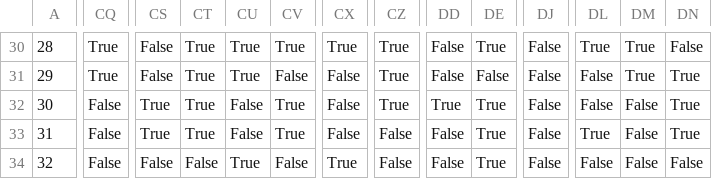
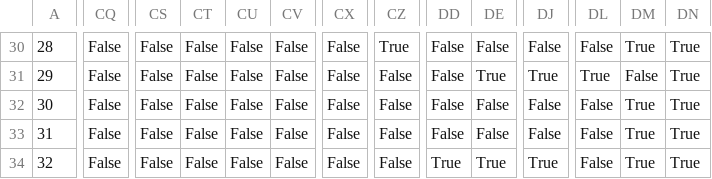
Before and after one commit to aravni2/cs437, a CSV file: test.csv, drawn as a sheet; only a part is shown, gaps mark what is left out; the diff covers the shown part only; the diff names each change by its address in the sheet, - before the commit and + after, or states it on an @@ line.

```diff
--- a/test.csv
+++ b/test.csv
-CQ30:CQ31: True
+CQ30:CQ31: False
-CT30:CT33: True
+CT30:CT33: False
-CU30:CU31: True
+CU30:CU31: False
-CV30: True
+CV30: False
-CX30: True
+CX30: False
-DE30: True
+DE30: False
-DL30: True
+DL30: False
-DN30: False
+DN30: True
-CZ31:CZ32: True
+CZ31:CZ32: False
-DE31: False
+DE31: True
-DJ31: False
+DJ31: True
-DL31: False
+DL31: True
-DM31: True
+DM31: False
-CS32:CS33: True
+CS32:CS33: False
-CV32:CV33: True
+CV32:CV33: False
-DD32: True
+DD32: False
-DE32:DE33: True
+DE32:DE33: False
-DM32:DM34: False
+DM32:DM34: True
-DL33: True
+DL33: False
-CU34: True
+CU34: False
-CX34: True
+CX34: False
-DD34: False
+DD34: True
-DJ34: False
+DJ34: True
-DN34: False
+DN34: True
```
Also changed, not shown: 98 edited cells elsewhere in this file, test_contour.csv, test_pad.csv, 7 other files.
